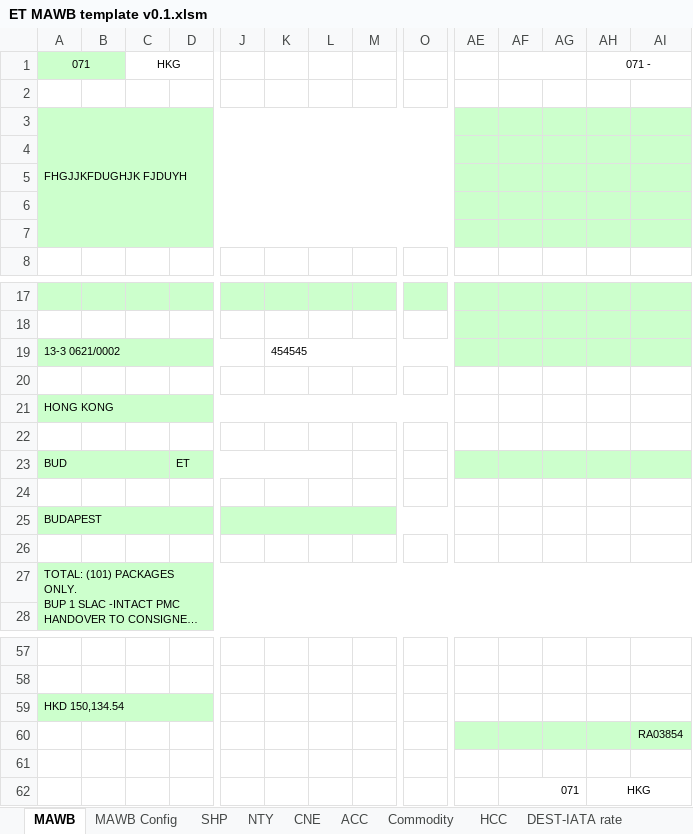
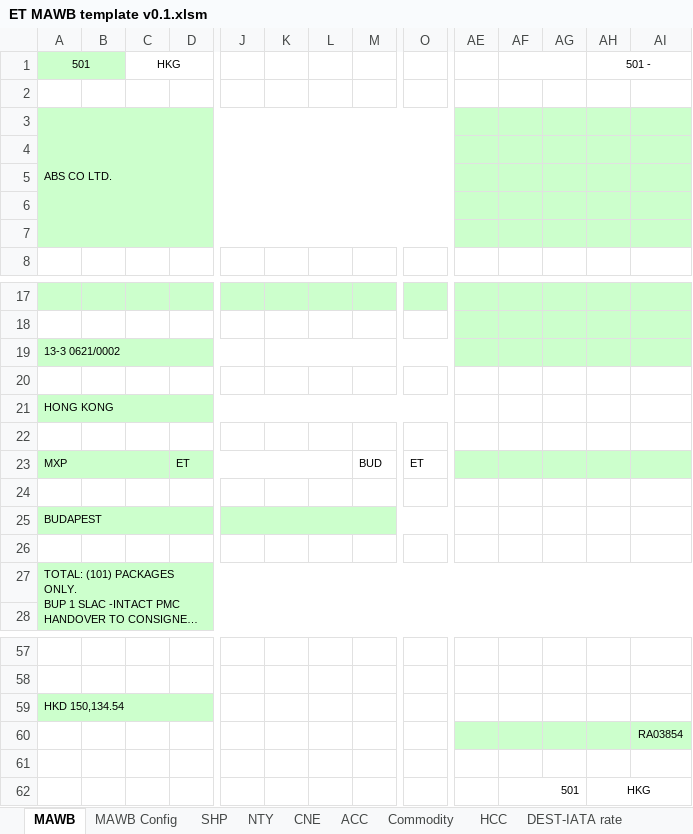
Before and after one commit to BetataLAU/VBA-VScode, an Excel workbook: ET MAWB template v0.1.xlsm, sheet MAWB, drawn as a sheet; only a part is shown, gaps mark what is left out; long unchanged cells end in …; values as stored, in another font and other column widths than the file's, no borders; conditional formats not drawn; removed rows and columns are numbered as before the commit, all else as after; rows hold the shown columns only; the diff names each change by its address in the sheet, - before the commit and + after, or states it on an @@ line.

Commit message:
re-write Module_AirlineName, which is searching bases for ws "Airline Info and Remark" i/o the cell value on ws MAWB Config.

```diff
--- a/ET MAWB template v0.1.xlsm (sheet MAWB)
+++ b/ET MAWB template v0.1.xlsm (sheet MAWB)
-A1: 071
+A1: 501
-AH1: 071 -
+AH1: 501 -
-A3 (501): FHGJJKFDUGHJK FJDUYH
+A3 (501): ABS CO LTD.
-K19: 454545
+K19: (empty)
-row 23: BUD |  |  | ET
+row 23: MXP |  |  | ET |  |  |  | BUD | ET
-AF62: 071
+AF62: 501
```
Also changed, not shown: sheet MAWB Config, sheet SHP, 3 other files.
